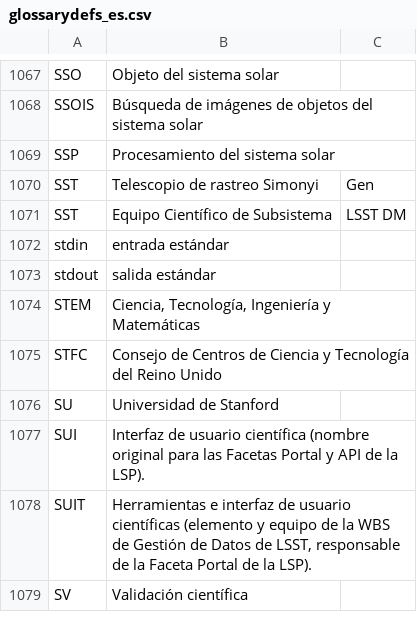
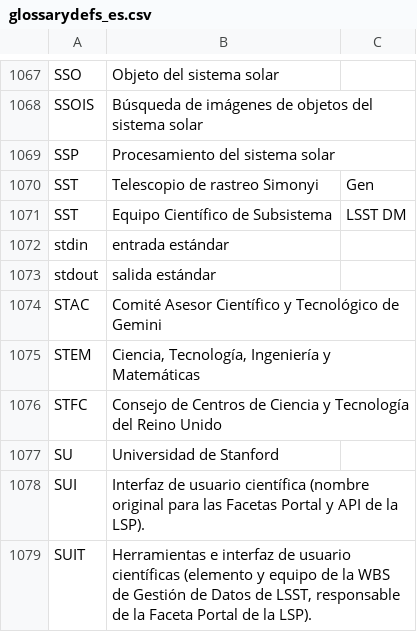
Before and after one commit to lsst/lsst-texmf, a CSV file: etc/glossarydefs_es.csv, drawn as a sheet; only a part is shown, gaps mark what is left out; the shorter side is filled out with more unchanged rows; the diff names each change by its address in the sheet, - before the commit and + after, or states it on an @@ line.

```diff
--- a/etc/glossarydefs_es.csv
+++ b/etc/glossarydefs_es.csv
+row 1074: STAC | Comité Asesor Científico y Tecnológico de Gemini
```
Also changed, not shown: etc/glossarydefs.csv.
